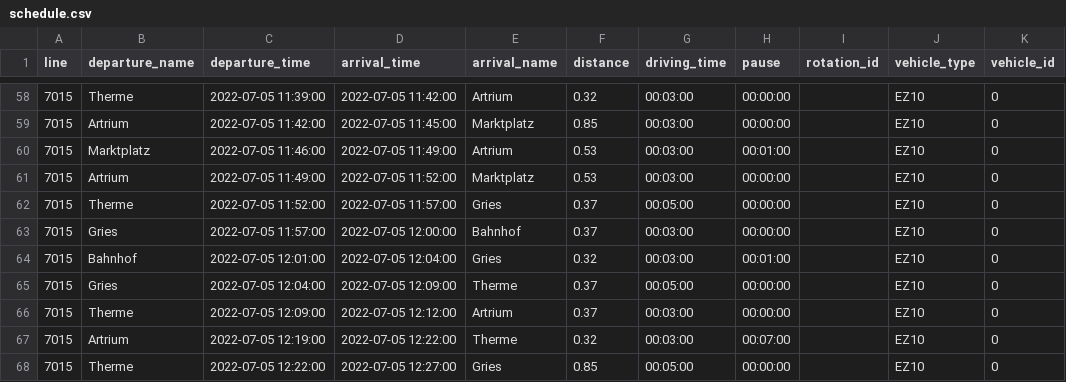
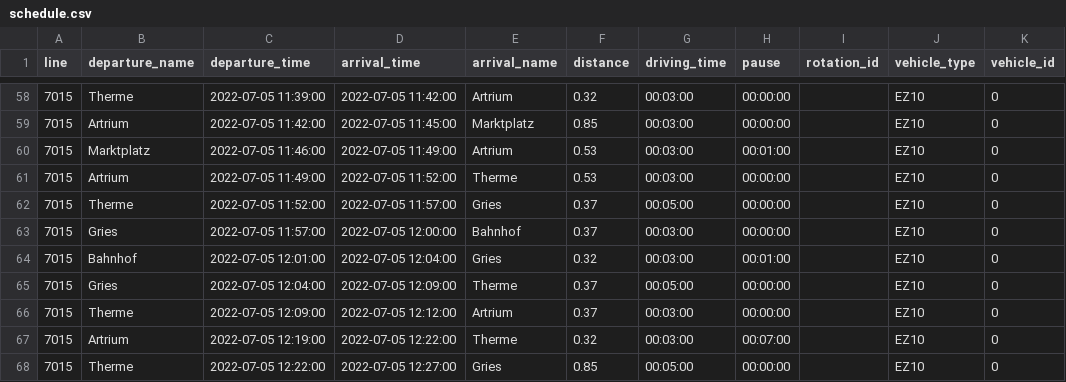
Before and after one commit to rl-institut/fleema, a CSV file: scenarios/public_transport_base/schedule.csv, drawn as a sheet; only a part is shown, gaps mark what is left out.

Commit message:
change line 61 in schedule.csv #44

```diff
--- a/scenarios/public_transport_base/schedule.csv
+++ b/scenarios/public_transport_base/schedule.csv
@@ -60,3 +60,3 @@ line,departure_name,departure_time,arrival_time,arrival_name,distance,driving_ti
 7015,Marktplatz,2022-07-05 11:46:00,2022-07-05 11:49:00,Artrium,0.53,00:03:00,00:01:00,,EZ10,0
-7015,Artrium,2022-07-05 11:49:00,2022-07-05 11:52:00,Marktplatz,0.53,00:03:00,00:00:00,,EZ10,0
+7015,Artrium,2022-07-05 11:49:00,2022-07-05 11:52:00,Therme,0.53,00:03:00,00:00:00,,EZ10,0
 7015,Therme,2022-07-05 11:52:00,2022-07-05 11:57:00,Gries,0.37,00:05:00,00:00:00,,EZ10,0
```
